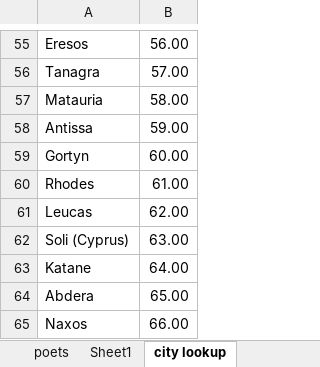
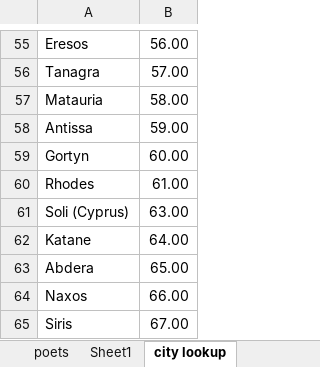
Before and after one commit to sul-cidr/lyricmappingproject.stanford.edu, an Excel workbook: data (in excel format)/poets_cities.xlsx, sheet city lookup, drawn as a sheet; only a part is shown, gaps mark what is left out; the shorter side is filled out with more unchanged rows; values as stored, in another font and other column widths than the file's, no borders; the diff names each change by its address in the sheet, - before the commit and + after, or states it on an @@ line.

Commit message:
some minor wording changes, change in leucas' location

```diff
--- a/data (in excel format)/poets_cities.xlsx (sheet city lookup)
+++ b/data (in excel format)/poets_cities.xlsx (sheet city lookup)
-row 61: Leucas | 62.00
```
Also changed, not shown: 4 other files.
